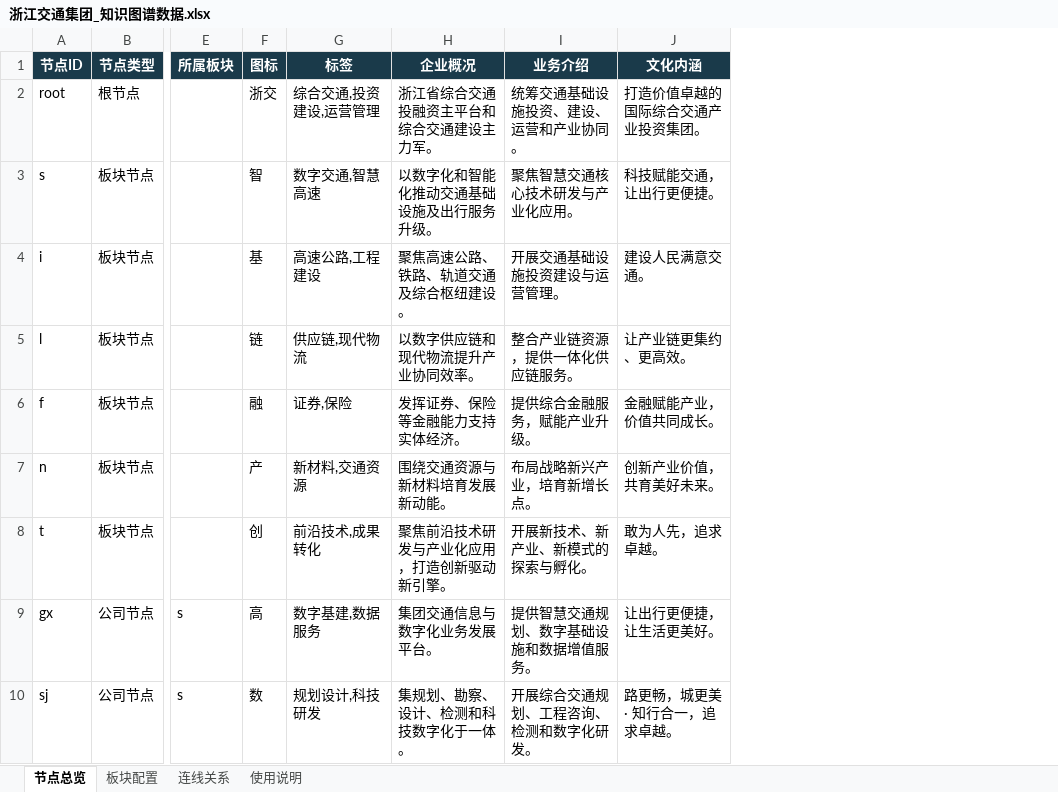
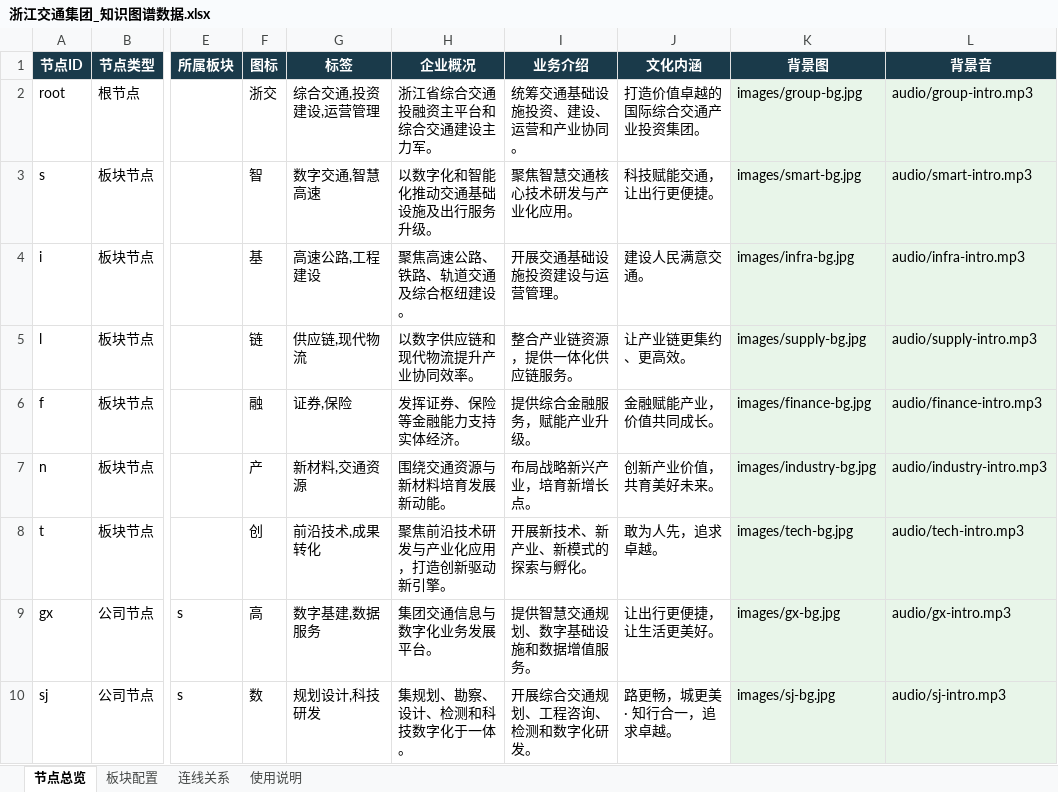
Before and after one commit to Canyizl/CICORE_KG, an Excel workbook: 浙江交通集团_知识图谱数据.xlsx, sheet 节点总览, drawn as a sheet; only a part is shown, gaps mark what is left out; values as stored, in another font and other column widths than the file's, no borders; the diff names each change by its address in the sheet, - before the commit and + after, or states it on an @@ line.

```diff
--- a/浙江交通集团_知识图谱数据.xlsx (sheet 节点总览)
+++ b/浙江交通集团_知识图谱数据.xlsx (sheet 节点总览)
+column K (背景图), rows 2-10: images/group-bg.jpg | images/smart-bg.jpg | images/infra-bg.jpg | images/supply-bg.jpg | images/finance-bg.jpg | images/industry-bg.jpg | images/tech-bg.jpg | images/gx-bg.jpg | images/sj-bg.jpg
+column L (背景音), rows 2-10: audio/group-intro.mp3 | audio/smart-intro.mp3 | audio/infra-intro.mp3 | audio/supply-intro.mp3 | audio/finance-intro.mp3 | audio/industry-intro.mp3 | audio/tech-intro.mp3 | audio/gx-intro.mp3 | audio/sj-intro.mp3
```
Also changed, not shown: sheet 使用说明, sheet 板块配置, 2 other files.
